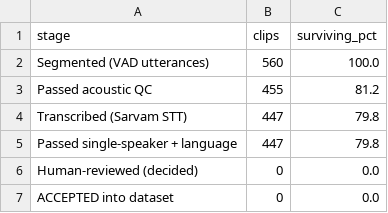
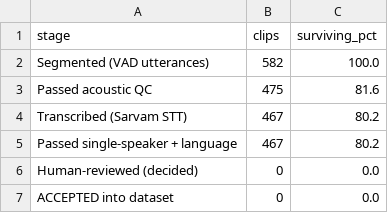
Before and after one commit to auraCodesKM/sarvam-tts-dataset, a CSV file: reports/funnel.csv, drawn as a sheet.

Commit message:
Prioritized review queue + expand Hindi pool to 25.8 min
- s06: review queue now ordered by quality priority (ideal 5-13s duration, high
  SNR, low filler) and tracks accepted minutes per language vs target, so the
  reviewer accepts a clean ~30 min/lang and stops instead of grinding all clips.
- Added a 5th solo Sadhguru talk; removed the rejected '[Hindi Dub]' from config.
- Excluded a 70-min talk found to be a 2-speaker conversation (single-speaker).
- Pool: 36.2 min en + 25.8 min hi = 61.9 min (582 segs -> 475 QC -> 467 verified).
- Report funnel updated; honest note on CC-BY single-speaker Hindi scarcity.

```diff
--- a/reports/funnel.csv
+++ b/reports/funnel.csv
@@ -1,6 +1,6 @@
 stage,clips,surviving_pct
-Segmented (VAD utterances),560,100.0
-Passed acoustic QC,455,81.2
-Transcribed (Sarvam STT),447,79.8
-Passed single-speaker + language,447,79.8
+Segmented (VAD utterances),582,100.0
+Passed acoustic QC,475,81.6
+Transcribed (Sarvam STT),467,80.2
+Passed single-speaker + language,467,80.2
 Human-reviewed (decided),0,0.0
```
Also changed, not shown: data/acoustic_qc.csv, 11 other files.
